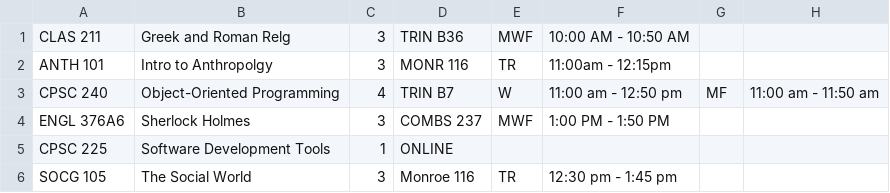
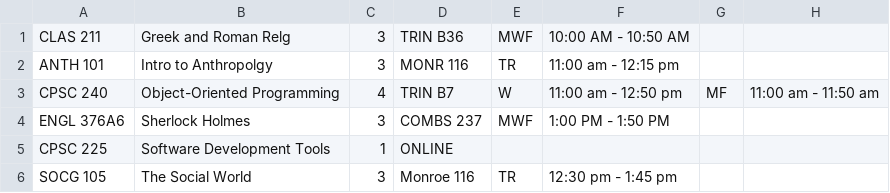
Before and after one commit to s-sandra/CourseScheduler, a CSV file: files/sampleSchedule.csv, drawn as a sheet.

```diff
--- a/files/sampleSchedule.csv
+++ b/files/sampleSchedule.csv
@@ -1,3 +1,3 @@
 CLAS 211, Greek and Roman Relg, 3, TRIN B36, MWF, 10:00 AM - 10:50 AM
-ANTH 101, Intro to Anthropolgy, 3, MONR 116, TR, 11:00am - 12:15pm
+ANTH 101, Intro to Anthropolgy, 3, MONR 116, TR, 11:00 am - 12:15 pm
 CPSC 240, Object-Oriented Programming, 4, TRIN B7, W, 11:00 am - 12:50 pm, MF, 11:00 am - 11:50 am
```
Also changed, not shown: files/allConflicting.csv, files/desiredClasses.csv, 4 other files.
